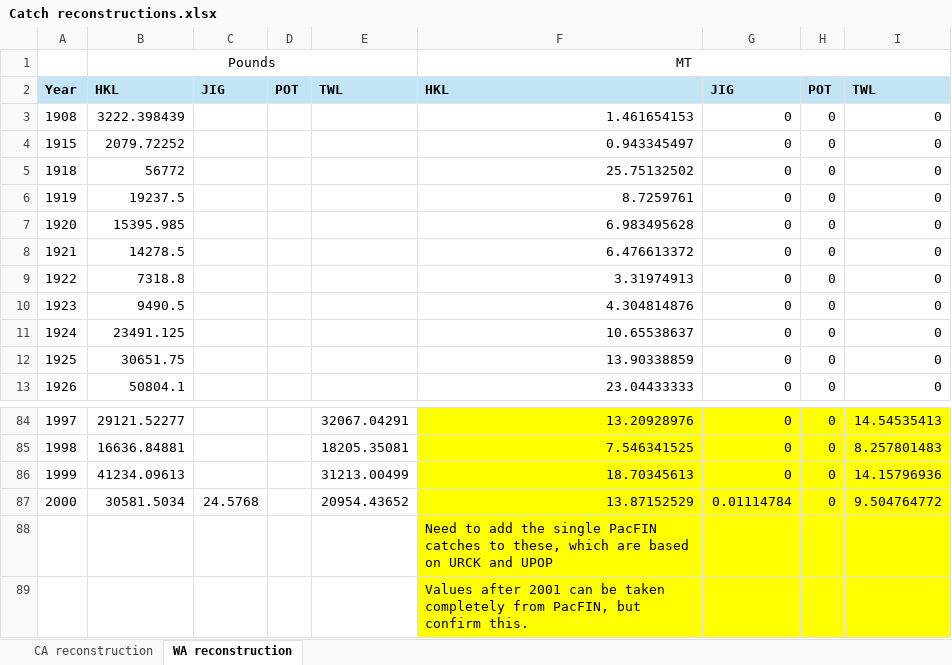
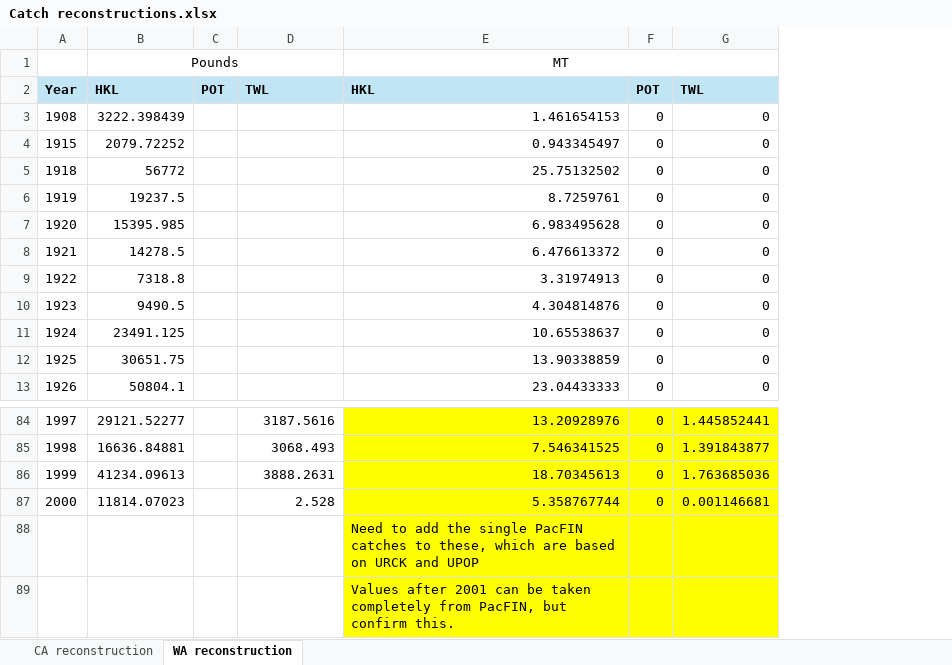
Before and after one commit to rclairer/Redbanded_Rockfish_2027, an Excel workbook: data/data_processed/Catch reconstructions.xlsx, sheet WA reconstruction, drawn as a sheet; only a part is shown, gaps mark what is left out; values as stored, in another font and other column widths than the file's, no borders; removed rows and columns are numbered as before the commit, all else as after; the diff covers the shown part only; the diff names each change by its address in the sheet, - before the commit and + after, or states it on an @@ line.

Commit message:
remove PacFIN from reconstruction

```diff
--- a/data/data_processed/Catch reconstructions.xlsx (sheet WA reconstruction)
+++ b/data/data_processed/Catch reconstructions.xlsx (sheet WA reconstruction)
-column C, row 2: JIG; row 87: 24.5768
-column G, rows 2-13: JIG | 0 | 0 | 0 | 0 | 0 | 0 | 0 | 0 | 0 | 0 | 0; rows 84-87: 0 | 0 | 0 | 0.01114784
-D84: 32067.04291
+D84: 3187.5616
-G84: 14.54535413
+G84: 1.445852441
-D85: 18205.35081
+D85: 3068.493
-G85: 8.257801483
+G85: 1.391843877
-D86: 31213.00499
+D86: 3888.2631
-G86: 14.15796936
+G86: 1.763685036
-B87: 30581.5034
+B87: 11814.07023
-D87: 20954.43652
+D87: 2.528
-E87: 13.87152529
+E87: 5.358767744
-G87: 9.504764772
+G87: 0.001146681
```
Also changed, not shown: 32 edited cells elsewhere in this sheet, formulas that keep their value, 1 other file.
